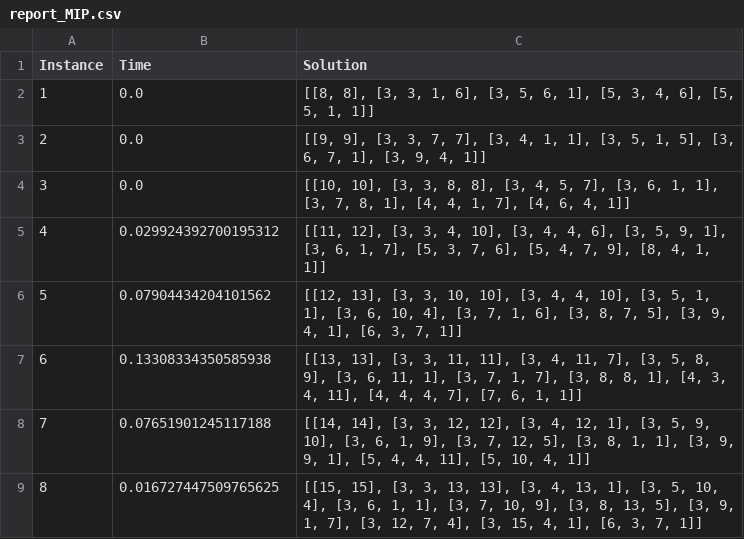
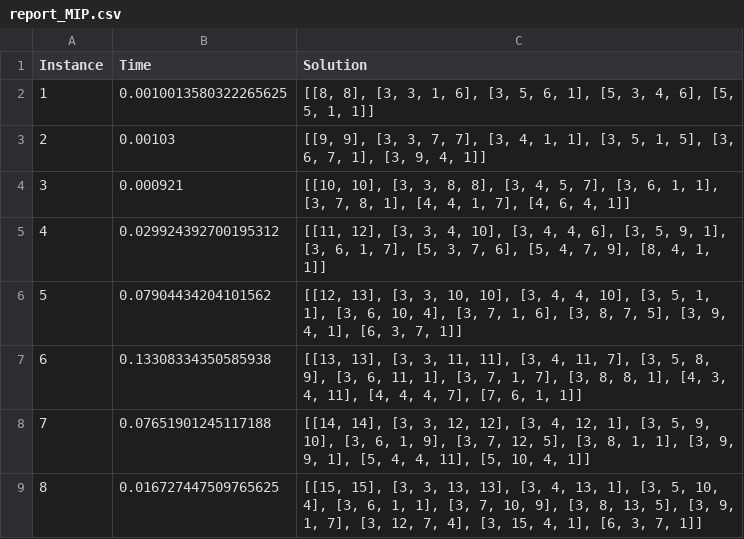
Before and after one commit to drchapman-17/cdmo2022, a CSV file: models/MIP/report_MIP.csv, drawn as a sheet; only a part is shown.

```diff
--- a/models/MIP/report_MIP.csv
+++ b/models/MIP/report_MIP.csv
@@ -1,5 +1,5 @@
 Instance;Time;Solution
-1;0.0;[[8, 8], [3, 3, 1, 6], [3, 5, 6, 1], [5, 3, 4, 6], [5, 5, 1, 1]]
-2;0.0;[[9, 9], [3, 3, 7, 7], [3, 4, 1, 1], [3, 5, 1, 5], [3, 6, 7, 1], [3, 9, 4, 1]]
-3;0.0;[[10, 10], [3, 3, 8, 8], [3, 4, 5, 7], [3, 6, 1, 1], [3, 7, 8, 1], [4, 4, 1, 7], [4, 6, 4, 1]]
+1;0.0010013580322265625;[[8, 8], [3, 3, 1, 6], [3, 5, 6, 1], [5, 3, 4, 6], [5, 5, 1, 1]]
+2;0.00103;[[9, 9], [3, 3, 7, 7], [3, 4, 1, 1], [3, 5, 1, 5], [3, 6, 7, 1], [3, 9, 4, 1]]
+3;0.000921;[[10, 10], [3, 3, 8, 8], [3, 4, 5, 7], [3, 6, 1, 1], [3, 7, 8, 1], [4, 4, 1, 7], [4, 6, 4, 1]]
 4;0.029924392700195312;[[11, 12], [3, 3, 4, 10], [3, 4, 4, 6], [3, 5, 9, 1], [3, 6, 1, 7], [5, 3, 7, 6], [5, 4, 7, 9], [8, 4, 1, 1]]
```
Also changed, not shown: models/MIP/report_MIP_priority.csv, 10 other files.
